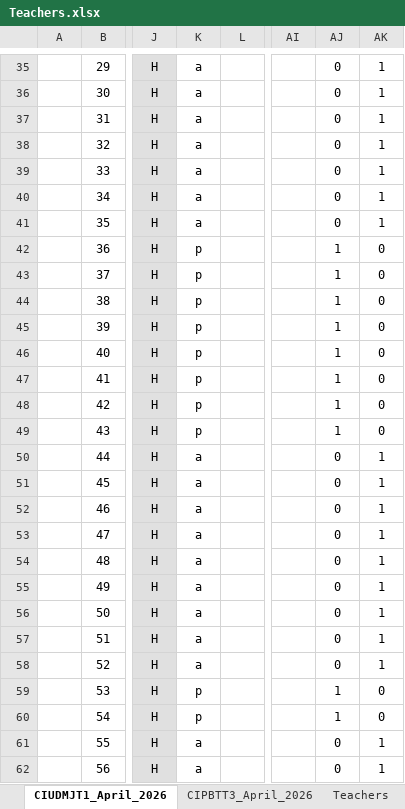
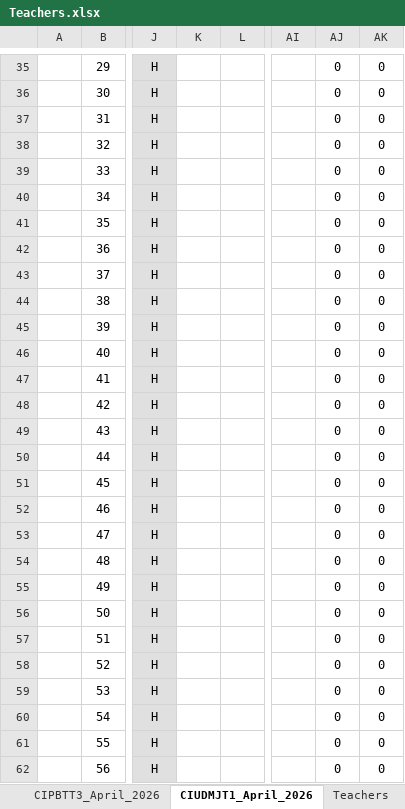
Before and after one commit to ratnesh-srivastava/Attendance-App, an Excel workbook: Teachers.xlsx, sheet CIUDMJT1_April_2026, drawn as a sheet; only a part is shown, gaps mark what is left out; values as stored, in another font and other column widths than the file's, no borders; charts and pictures not drawn; the diff covers the shown part only; the diff names each change by its address in the sheet, - before the commit and + after, or states it on an @@ line.

```diff
--- a/Teachers.xlsx (sheet CIUDMJT1_April_2026)
+++ b/Teachers.xlsx (sheet CIUDMJT1_April_2026)
@@ sheet tab order changed: CIPBTT3_April_2026 | CIUDMJT1_April_2026 | Teachers @@
-K35:K41: a
+K35:K41: (empty)
-AK35:AK41: 1
+AK35:AK41: 0
-K42:K49: p
+K42:K49: (empty)
-AJ42:AJ49: 1
+AJ42:AJ49: 0
-K50:K58: a
+K50:K58: (empty)
-AK50:AK58: 1
+AK50:AK58: 0
-K59:K60: p
+K59:K60: (empty)
-AJ59:AJ60: 1
+AJ59:AJ60: 0
-K61:K62: a
+K61:K62: (empty)
-AK61:AK62: 1
+AK61:AK62: 0
```
Also changed, not shown: 110 edited cells elsewhere in this sheet, sheet CIPBTT3_April_2026, sheet Teachers, other sheet tabs, charts or pictures, 3 other files.
